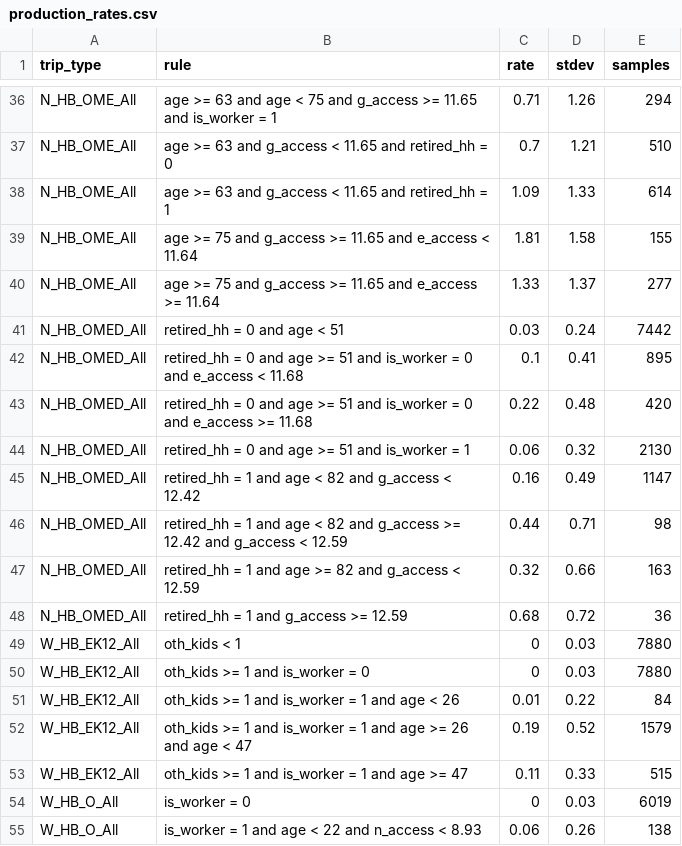
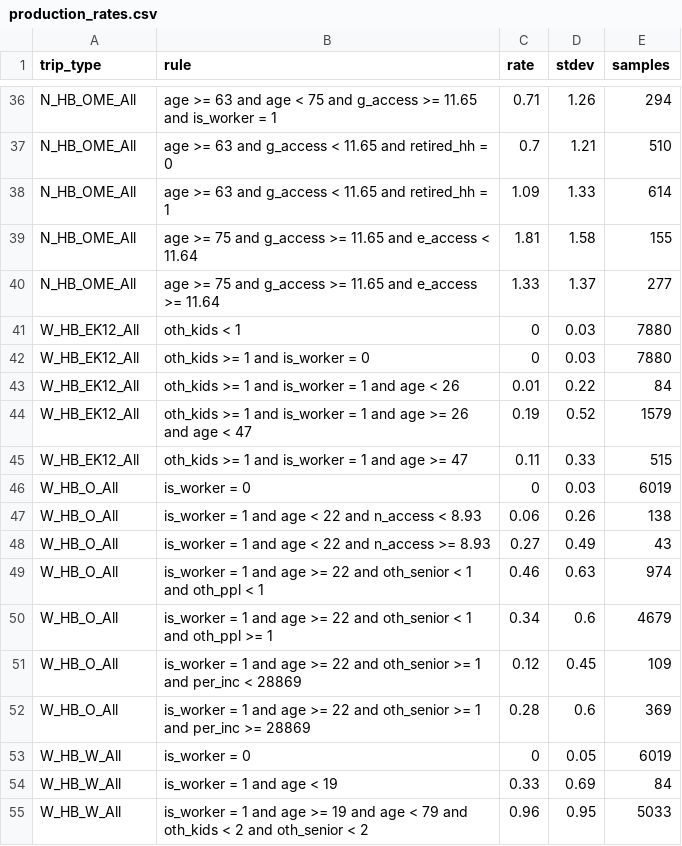
Before and after one commit to Caliper-Corporation/Reno_TDM, a CSV file: master/resident/generation/production_rates.csv, drawn as a sheet; only a part is shown, gaps mark what is left out; the shorter side is filled out with more unchanged rows.

Commit message:
Remove OMED and parking

```diff
--- a/master/resident/generation/production_rates.csv
+++ b/master/resident/generation/production_rates.csv
@@ -40,10 +40,2 @@ N_HB_OME_All,age >= 75 and g_access >= 11.65 and e_access < 11.64,1.81,1.58,155
 N_HB_OME_All,age >= 75 and g_access >= 11.65 and e_access >= 11.64,1.33,1.37,277
-N_HB_OMED_All,retired_hh = 0 and age < 51 ,0.03,0.24,7442
-N_HB_OMED_All,retired_hh = 0 and age >= 51 and is_worker = 0 and e_access < 11.68,0.1,0.41,895
-N_HB_OMED_All,retired_hh = 0 and age >= 51 and is_worker = 0 and e_access >= 11.68,0.22,0.48,420
-N_HB_OMED_All,retired_hh = 0 and age >= 51 and is_worker = 1 ,0.06,0.32,2130
-N_HB_OMED_All,retired_hh = 1 and age < 82 and g_access < 12.42 ,0.16,0.49,1147
-N_HB_OMED_All,retired_hh = 1 and age < 82 and g_access >= 12.42 and g_access < 12.59 ,0.44,0.71,98
-N_HB_OMED_All,retired_hh = 1 and age >= 82 and g_access < 12.59 ,0.32,0.66,163
-N_HB_OMED_All,retired_hh = 1 and g_access >= 12.59 ,0.68,0.72,36
 W_HB_EK12_All,oth_kids < 1 ,0,0.03,7880
```
Also changed, not shown: master/resident/mode/n_hb_od_long.csv, master/resident/mode/n_hb_ome_all.csv, 17 other files.
